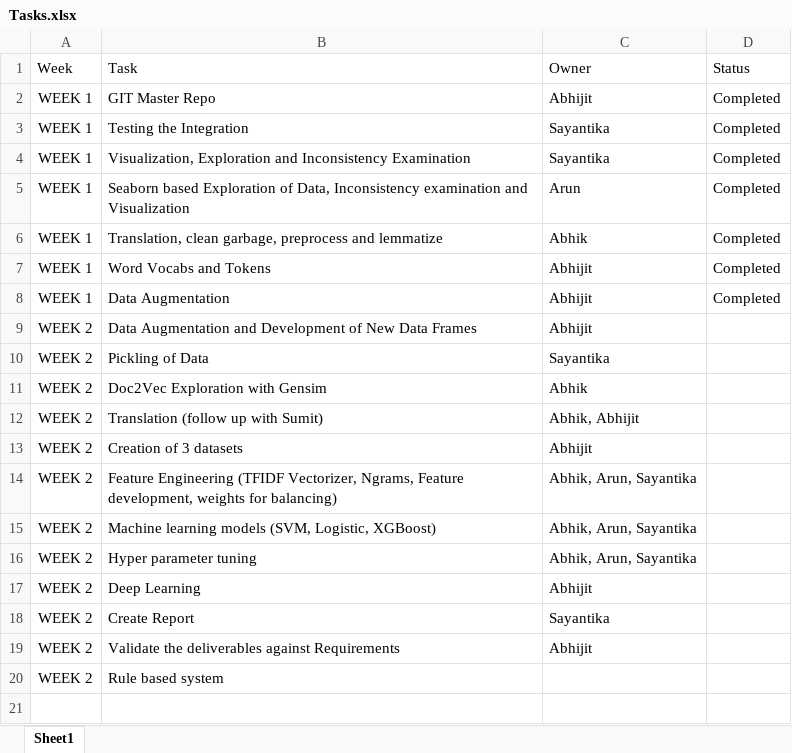
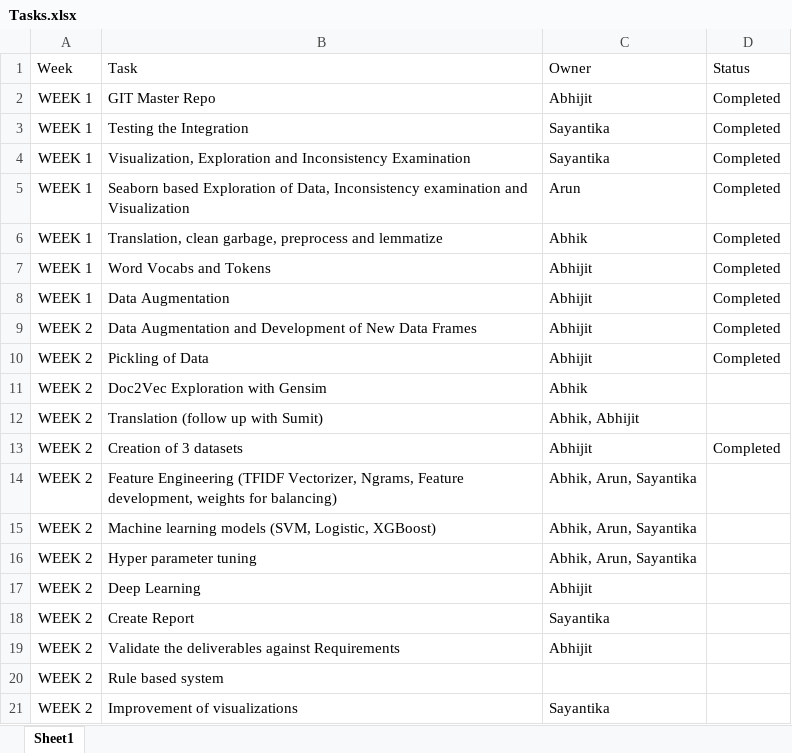
Before and after one commit to ABPande/AIML_CAPSTONE_NLP_B_GRP_4, an Excel workbook: Tasks.xlsx, sheet Sheet1, drawn as a sheet; values as stored, in another font and other column widths than the file's, no borders; table styles not drawn; the diff names each change by its address in the sheet, - before the commit and + after, or states it on an @@ line.

Commit message:
Data splits and Pickling

```diff
--- a/Tasks.xlsx (sheet Sheet1)
+++ b/Tasks.xlsx (sheet Sheet1)
-D9:D10 (Status): (empty)
+D9:D10 (Status): Completed
-C10 (Owner): Sayantika
+C10 (Owner): Abhijit
-D13 (Status): (empty)
+D13 (Status): Completed
+row 21: WEEK 2 | Improvement of visualizations | Sayantika
```
Also changed, not shown: 1 other file.
